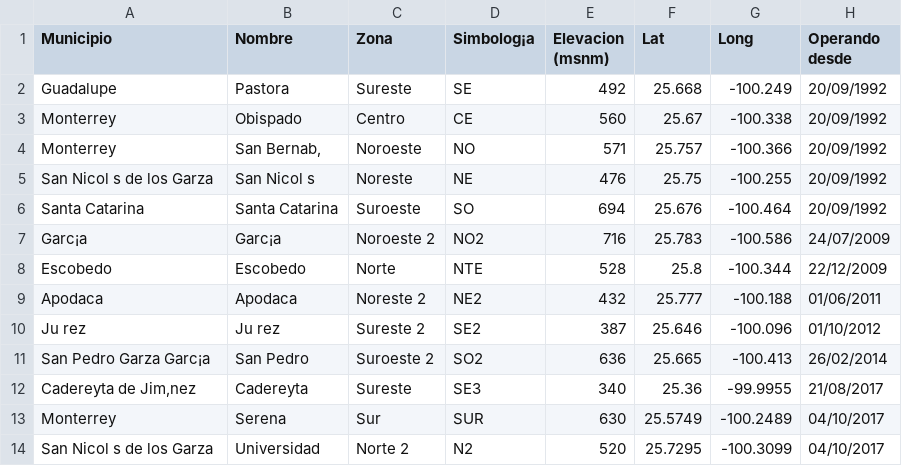
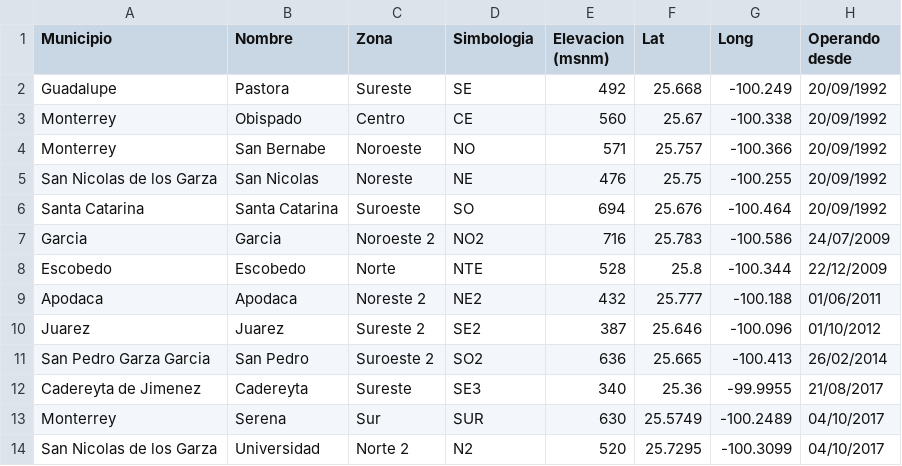
Before and after one commit to giovannilopez9808/SIMA, a CSV file: Constanza/SIMA_Estaciones_Informacion.csv, drawn as a sheet; the diff names each change by its address in the sheet, - before the commit and + after, or states it on an @@ line.

```diff
--- a/Constanza/SIMA_Estaciones_Informacion.csv
+++ b/Constanza/SIMA_Estaciones_Informacion.csv
-D1: Simbolog¡a
+D1: Simbologia
-B4 (Nombre): San Bernab‚
+B4 (Nombre): San Bernabe
-A5 (Municipio): San Nicol s de los Garza
+A5 (Municipio): San Nicolas de los Garza
-B5 (Nombre): San Nicol s
+B5 (Nombre): San Nicolas
-A7 (Municipio): Garc¡a
+A7 (Municipio): Garcia
-B7 (Nombre): Garc¡a
+B7 (Nombre): Garcia
-A10 (Municipio): Ju rez
+A10 (Municipio): Juarez
-B10 (Nombre): Ju rez
+B10 (Nombre): Juarez
-A11 (Municipio): San Pedro Garza Garc¡a
+A11 (Municipio): San Pedro Garza Garcia
-A12 (Municipio): Cadereyta de Jim‚nez
+A12 (Municipio): Cadereyta de Jimenez
-A14 (Municipio): San Nicol s de los Garza
+A14 (Municipio): San Nicolas de los Garza
```
Also changed, not shown: 6 other files.
